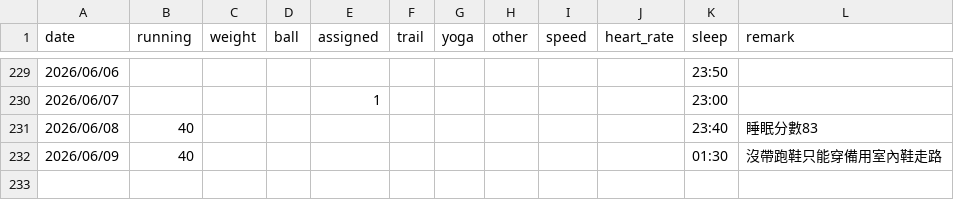
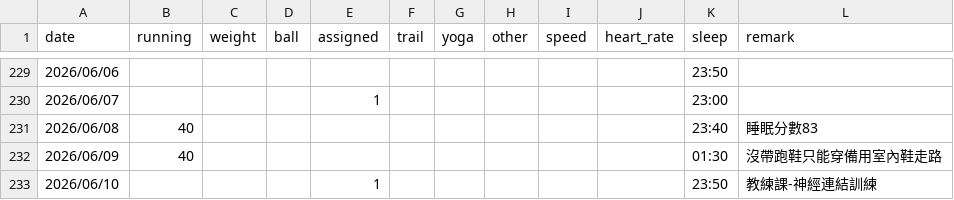
Before and after one commit to 3311231021/sport, a CSV file: sport.csv, drawn as a sheet; only a part is shown, gaps mark what is left out; the diff names each change by its address in the sheet, - before the commit and + after, or states it on an @@ line.

Commit message:
Add files via upload

```diff
--- a/sport.csv
+++ b/sport.csv
+row 233: 2026/06/10 |  |  |  | 1 |  |  |  |  |  | 23:50 | 教練課-神經連結訓練
```
